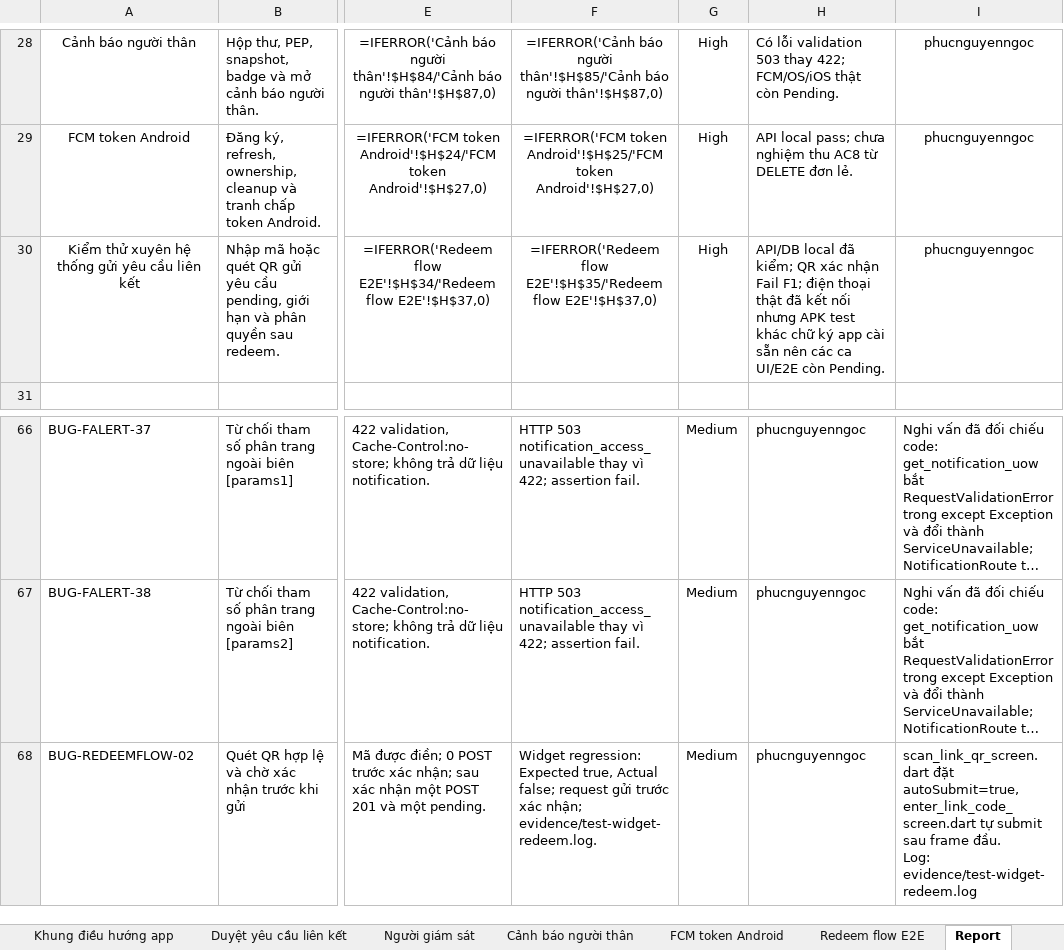
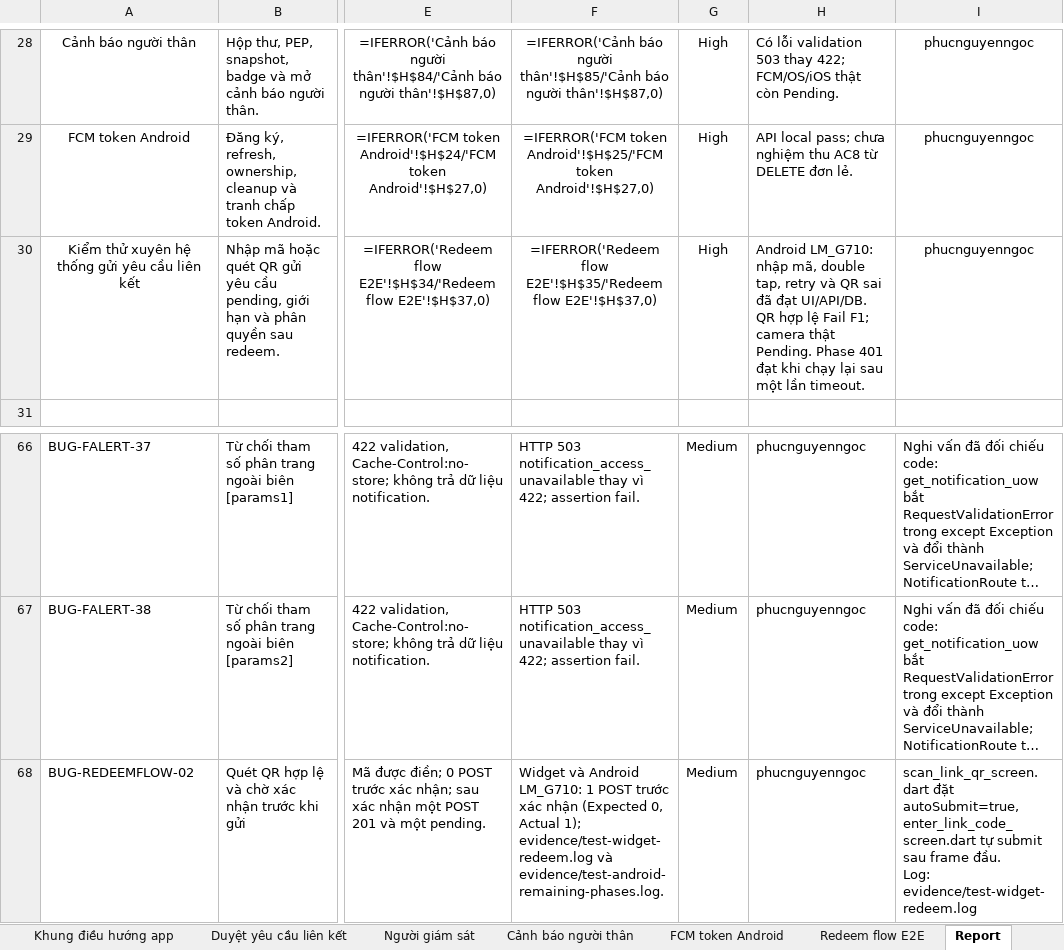
Before and after one commit to DrugTime-C1SE-07/DrugTime-docs, an Excel workbook: Team1_DTU/04_Quality_&_Testing/Test_Cases.xlsx, sheet Report, drawn as a sheet; only a part is shown, gaps mark what is left out; long unchanged cells end in …; values as stored, in another font and other column widths than the file's, no borders; formulas without a stored value are shown as written; charts and pictures and conditional formats not drawn; the diff names each change by its address in the sheet, - before the commit and + after, or states it on an @@ line.

Commit message:
docs(tests): update Test Cases.xlsx with revised test scenarios

```diff
--- a/Team1_DTU/04_Quality_&_Testing/Test_Cases.xlsx (sheet Report)
+++ b/Team1_DTU/04_Quality_&_Testing/Test_Cases.xlsx (sheet Report)
-H30: API/DB local đã kiểm; QR xác nhận Fail F1; điện thoại thật đã kết nối nhưng APK test khác chữ ký app cài sẵn nên các ca UI/E2E còn Pending.
+H30: Android LM_G710: nhập mã, double tap, retry và QR sai đã đạt UI/API/DB. QR hợp lệ Fail F1; camera thật Pending. Phase 401 đạt khi chạy lại sau một lần timeout.
-F68: Widget regression: Expected true, Actual false; request gửi trước xác nhận; evidence/test-widget-redeem.log.
+F68: Widget và Android LM_G710: 1 POST trước xác nhận (Expected 0, Actual 1); evidence/test-widget-redeem.log và evidence/test-android-remaining-phases.log.
```
Also changed, not shown: sheet Redeem flow E2E.
